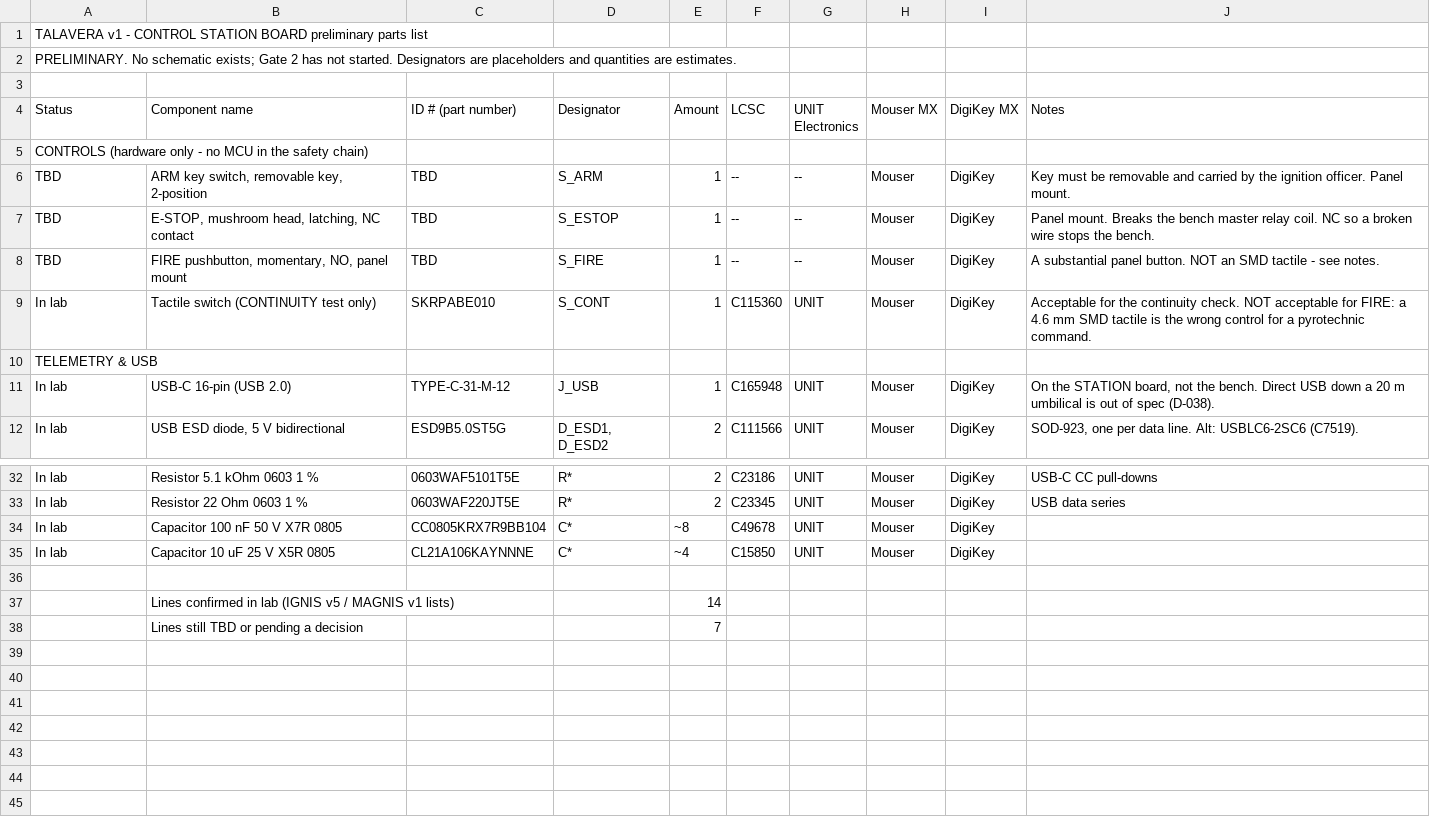
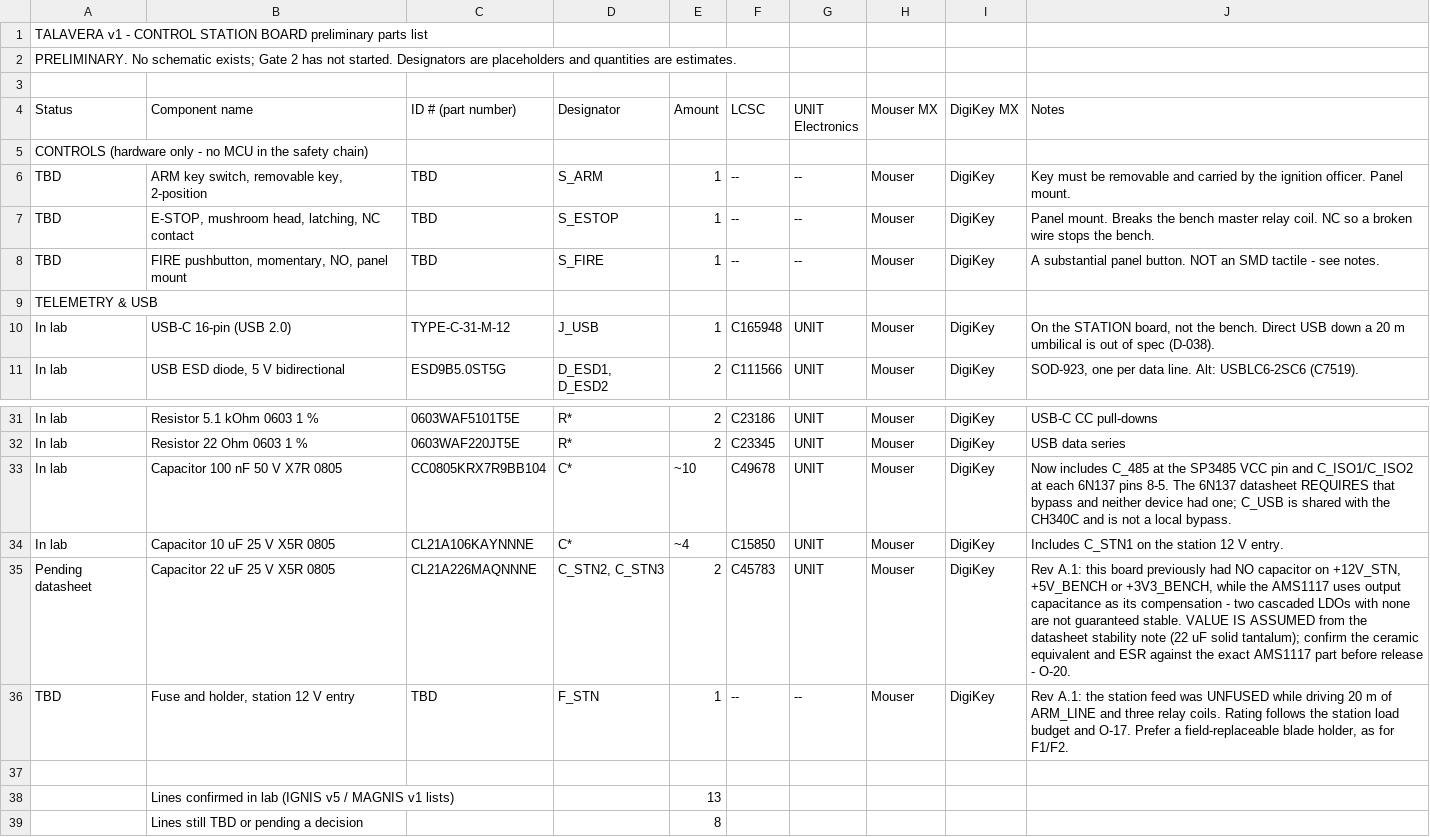
Before and after one commit to sofi1209/TALAVERA-v1-TestBench, a CSV file: fabrication/TALAVERA_v1_Parts_List_station.csv, drawn as a sheet; only a part is shown, gaps mark what is left out.

```diff
--- a/fabrication/TALAVERA_v1_Parts_List_station.csv
+++ b/fabrication/TALAVERA_v1_Parts_List_station.csv
@@ -8,3 +8,2 @@ TBD,"E-STOP, mushroom head, latching, NC contact",TBD,S_ESTOP,1,--,--,Mouser,Dig
 TBD,"FIRE pushbutton, momentary, NO, panel mount",TBD,S_FIRE,1,--,--,Mouser,DigiKey,A substantial panel button. NOT an SMD tactile - see notes.
-In lab,Tactile switch (CONTINUITY test only),SKRPABE010,S_CONT,1,C115360,UNIT,Mouser,DigiKey,Acceptable for the continuity check. NOT acceptable for FIRE: a 4.6 mm SMD tactile is the wrong control for a pyrotechnic command.
 TELEMETRY & USB
@@ -33,6 +32,8 @@ In lab,Resistor 5.1 kOhm 0603 1 %,0603WAF5101T5E,R*,2,C23186,UNIT,Mouser,DigiKey
 In lab,Resistor 22 Ohm 0603 1 %,0603WAF220JT5E,R*,2,C23345,UNIT,Mouser,DigiKey,USB data series
-In lab,Capacitor 100 nF 50 V X7R 0805,CC0805KRX7R9BB104,C*,~8,C49678,UNIT,Mouser,DigiKey,
-In lab,Capacitor 10 uF 25 V X5R 0805,CL21A106KAYNNNE,C*,~4,C15850,UNIT,Mouser,DigiKey,
+In lab,Capacitor 100 nF 50 V X7R 0805,CC0805KRX7R9BB104,C*,~10,C49678,UNIT,Mouser,DigiKey,Now includes C_485 at the SP3485 VCC pin and C_ISO1/C_ISO2 at each 6N137 pins 8-5. The 6N137 datasheet REQUIRES that bypass and neither device had one; C_USB is shared with the CH340C and is not a local bypass.
+In lab,Capacitor 10 uF 25 V X5R 0805,CL21A106KAYNNNE,C*,~4,C15850,UNIT,Mouser,DigiKey,Includes C_STN1 on the station 12 V entry.
+Pending datasheet,Capacitor 22 uF 25 V X5R 0805,CL21A226MAQNNNE,"C_STN2, C_STN3",2,C45783,UNIT,Mouser,DigiKey,"Rev A.1: this board previously had NO capacitor on +12V_STN, +5V_BENCH or +3V3_BENCH, while the AMS1117 uses output capacitance as its compensation - two cascaded LDOs with none are not guaranteed stable. VALUE IS ASSUMED from the datasheet stability note (22 uF solid tantalum); confirm the ceramic equivalent and ESR against the exact AMS1117 part before release - O-20."
+TBD,"Fuse and holder, station 12 V entry",TBD,F_STN,1,--,--,Mouser,DigiKey,"Rev A.1: the station feed was UNFUSED while driving 20 m of ARM_LINE and three relay coils. Rating follows the station load budget and O-17. Prefer a field-replaceable blade holder, as for F1/F2."
 
-,Lines confirmed in lab (IGNIS v5 / MAGNIS v1 lists),,,14
-,Lines still TBD or pending a decision,,,7
+,Lines confirmed in lab (IGNIS v5 / MAGNIS v1 lists),,,13
+,Lines still TBD or pending a decision,,,8
```
Also changed, not shown: fabrication/TALAVERA_v1_Parts_List_bench.csv, 10 other files.
